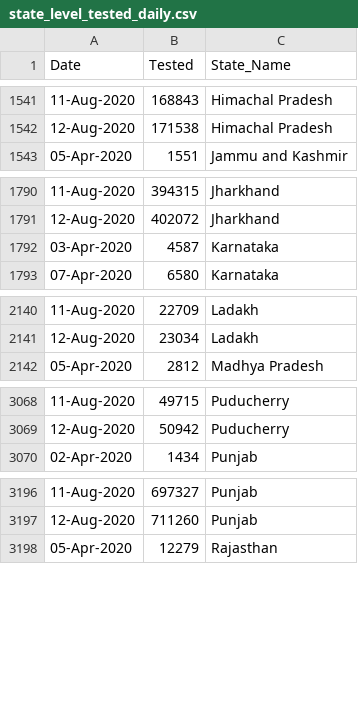
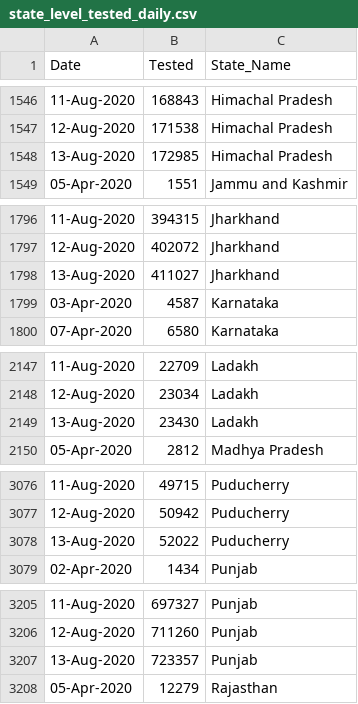
Before and after one commit to rkasale28/Covid-Data-Visualization, a CSV file: state_level_tested_daily.csv, drawn as a sheet; only a part is shown, gaps mark what is left out; the diff covers the shown part only; the diff names each change by its address in the sheet, - before the commit and + after, or states it on an @@ line.

```diff
--- a/state_level_tested_daily.csv
+++ b/state_level_tested_daily.csv
+row 1548: 13-Aug-2020 | 172985 | Himachal Pradesh
+row 1798: 13-Aug-2020 | 411027 | Jharkhand
+row 2149: 13-Aug-2020 | 23430 | Ladakh
+row 3078: 13-Aug-2020 | 52022 | Puducherry
+row 3207: 13-Aug-2020 | 723357 | Punjab
```
Also changed, not shown: 8 added rows elsewhere in this file, district_level.csv, state_level_daily.csv.
